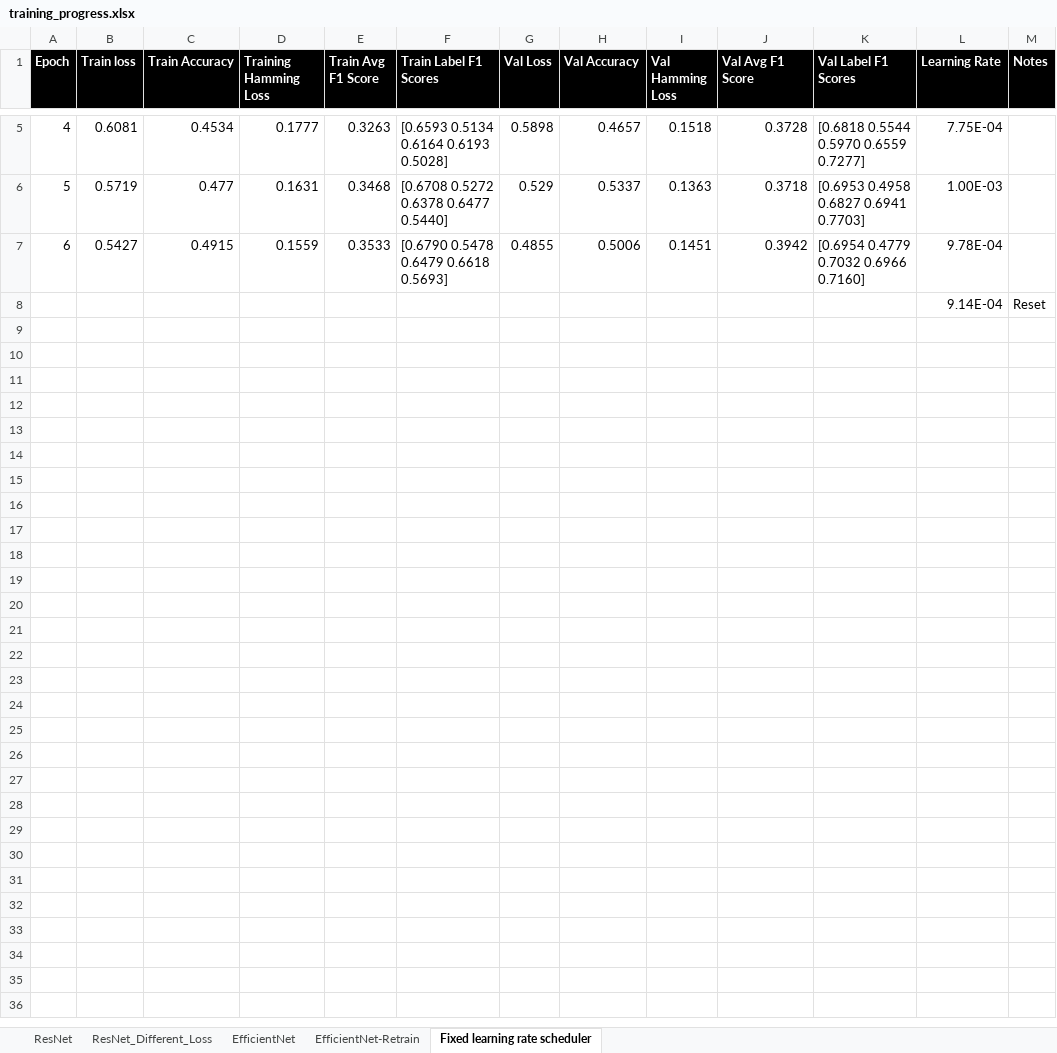
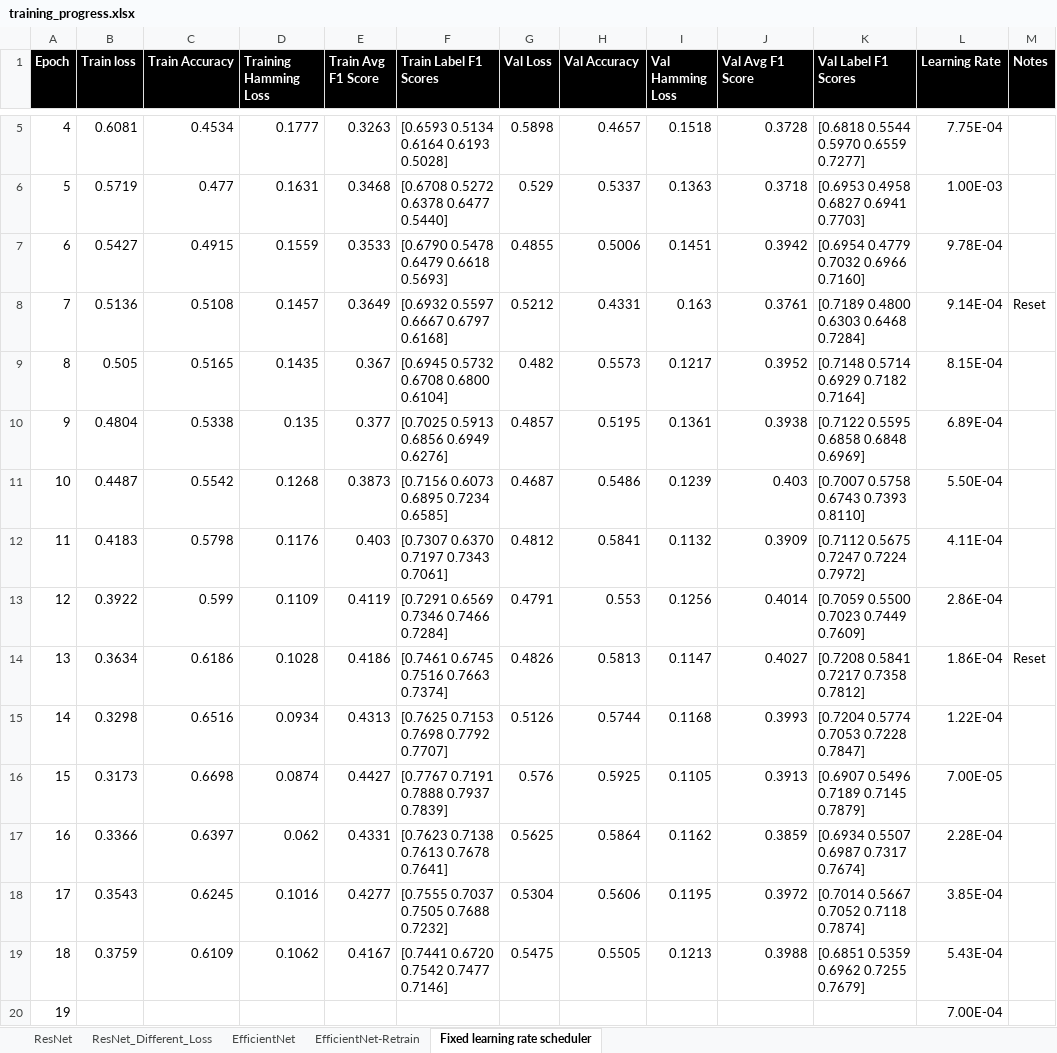
Before and after one commit to griffinfarrow/bhf_classification, an Excel workbook: ecg_classification_model/training_progress.xlsx, sheet Fixed learning rate scheduler, drawn as a sheet; only a part is shown, gaps mark what is left out; values as stored, in another font and other column widths than the file's, no borders; removed rows and columns are numbered as before the commit, all else as after; the diff names each change by its address in the sheet, - before the commit and + after, or states it on an @@ line.

Commit message:
update training

```diff
--- a/ecg_classification_model/training_progress.xlsx (sheet Fixed learning rate scheduler)
+++ b/ecg_classification_model/training_progress.xlsx (sheet Fixed learning rate scheduler)
-row 8:  |  |  |  |  |  |  |  |  |  |  | 9.14E-04 | Reset
+row 8: 7 | 0.5136 | 0.5108 | 0.1457 | 0.3649 | [0.6932 0.5597 0.6667 0.6797 0.6168] | 0.5212 | 0.4331 | 0.163 | 0.3761 | [0.7189 0.4800 0.6303 0.6468 0.7284] | 9.14E-04 | Reset
+row 9: 8 | 0.505 | 0.5165 | 0.1435 | 0.367 | [0.6945 0.5732 0.6708 0.6800 0.6104] | 0.482 | 0.5573 | 0.1217 | 0.3952 | [0.7148 0.5714 0.6929 0.7182 0.7164] | 8.15E-04
+row 10: 9 | 0.4804 | 0.5338 | 0.135 | 0.377 | [0.7025 0.5913 0.6856 0.6949 0.6276] | 0.4857 | 0.5195 | 0.1361 | 0.3938 | [0.7122 0.5595 0.6858 0.6848 0.6969] | 6.89E-04
+row 11: 10 | 0.4487 | 0.5542 | 0.1268 | 0.3873 | [0.7156 0.6073 0.6895 0.7234 0.6585] | 0.4687 | 0.5486 | 0.1239 | 0.403 | [0.7007 0.5758 0.6743 0.7393 0.8110] | 5.50E-04
+row 12: 11 | 0.4183 | 0.5798 | 0.1176 | 0.403 | [0.7307 0.6370 0.7197 0.7343 0.7061] | 0.4812 | 0.5841 | 0.1132 | 0.3909 | [0.7112 0.5675 0.7247 0.7224 0.7972] | 4.11E-04
+row 13: 12 | 0.3922 | 0.599 | 0.1109 | 0.4119 | [0.7291 0.6569 0.7346 0.7466 0.7284] | 0.4791 | 0.553 | 0.1256 | 0.4014 | [0.7059 0.5500 0.7023 0.7449 0.7609] | 2.86E-04
+row 14: 13 | 0.3634 | 0.6186 | 0.1028 | 0.4186 | [0.7461 0.6745 0.7516 0.7663 0.7374] | 0.4826 | 0.5813 | 0.1147 | 0.4027 | [0.7208 0.5841 0.7217 0.7358 0.7812] | 1.86E-04 | Reset
+row 15: 14 | 0.3298 | 0.6516 | 0.0934 | 0.4313 | [0.7625 0.7153 0.7698 0.7792 0.7707] | 0.5126 | 0.5744 | 0.1168 | 0.3993 | [0.7204 0.5774 0.7053 0.7228 0.7847] | 1.22E-04
+row 16: 15 | 0.3173 | 0.6698 | 0.0874 | 0.4427 | [0.7767 0.7191 0.7888 0.7937 0.7839] | 0.576 | 0.5925 | 0.1105 | 0.3913 | [0.6907 0.5496 0.7189 0.7145 0.7879] | 7.00E-05
+row 17: 16 | 0.3366 | 0.6397 | 0.062 | 0.4331 | [0.7623 0.7138 0.7613 0.7678 0.7641] | 0.5625 | 0.5864 | 0.1162 | 0.3859 | [0.6934 0.5507 0.6987 0.7317 0.7674] | 2.28E-04
+row 18: 17 | 0.3543 | 0.6245 | 0.1016 | 0.4277 | [0.7555 0.7037 0.7505 0.7688 0.7232] | 0.5304 | 0.5606 | 0.1195 | 0.3972 | [0.7014 0.5667 0.7052 0.7118 0.7874] | 3.85E-04
+row 19: 18 | 0.3759 | 0.6109 | 0.1062 | 0.4167 | [0.7441 0.6720 0.7542 0.7477 0.7146] | 0.5475 | 0.5505 | 0.1213 | 0.3988 | [0.6851 0.5359 0.6962 0.7255 0.7679] | 5.43E-04
+row 20: 19 |  |  |  |  |  |  |  |  |  |  | 7.00E-04
```
